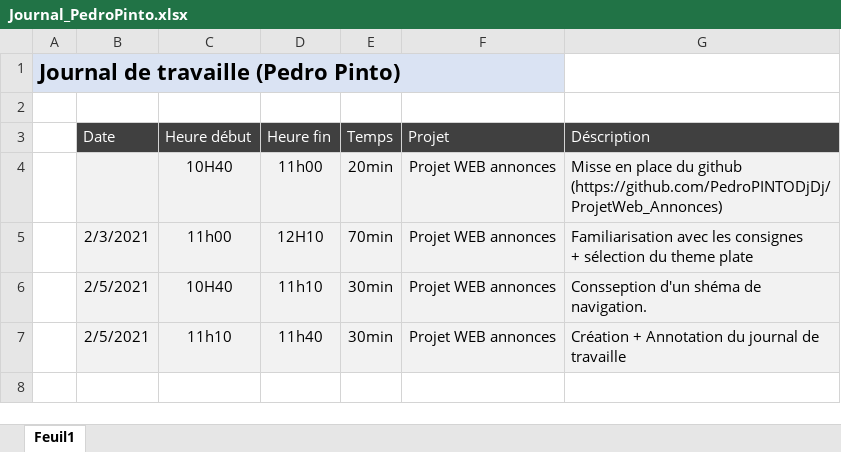
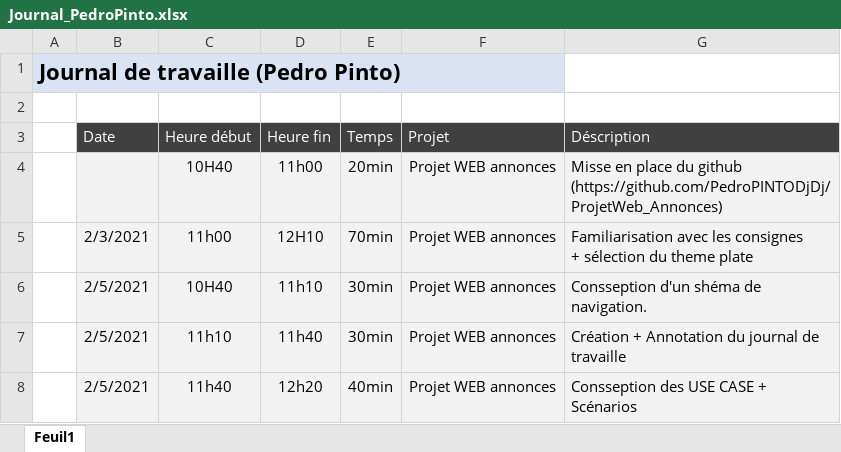
Before and after one commit to CPNV-PedroPINTO/ProjetWeb_Annonces, an Excel workbook: Journeaux de travaille/Journal_PedroPinto.xlsx, sheet Feuil1, drawn as a sheet; values as stored, in another font and other column widths than the file's, no borders; table styles not drawn; the diff names each change by its address in the sheet, - before the commit and + after, or states it on an @@ line.

Commit message:
add USE CASE + Scénarios

```diff
--- a/Journeaux de travaille/Journal_PedroPinto.xlsx (sheet Feuil1)
+++ b/Journeaux de travaille/Journal_PedroPinto.xlsx (sheet Feuil1)
+row 8:  | 2/5/2021 | 11h40 | 12h20 | 40min | Projet WEB annonces | Consseption des USE CASE + Scénarios
```
Also changed, not shown: 3 other files.
